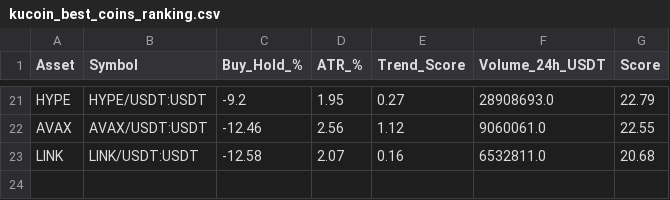
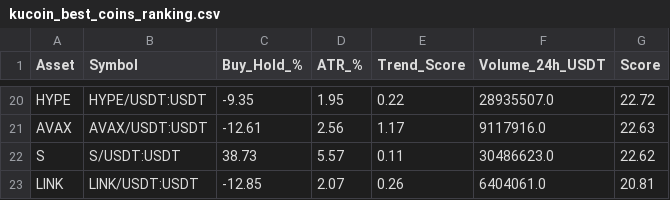
Before and after one commit to robair2000/RV, a CSV file: kucoin_best_coins_ranking.csv, drawn as a sheet; only a part is shown, gaps mark what is left out; addresses are those after the commit; the diff covers the shown part only; the diff names each change by its address in the sheet, - before the commit and + after, or states it on an @@ line.

```diff
--- a/kucoin_best_coins_ranking.csv
+++ b/kucoin_best_coins_ranking.csv
-C20 (Buy_Hold_%): -9.2
+C20 (Buy_Hold_%): -9.35
-E20 (Trend_Score): 0.27
+E20 (Trend_Score): 0.22
-F20 (Volume_24h_USDT): 28908693.0
+F20 (Volume_24h_USDT): 28935507.0
-G20 (Score): 22.79
+G20 (Score): 22.72
-C21 (Buy_Hold_%): -12.46
+C21 (Buy_Hold_%): -12.61
-E21 (Trend_Score): 1.12
+E21 (Trend_Score): 1.17
-F21 (Volume_24h_USDT): 9060061.0
+F21 (Volume_24h_USDT): 9117916.0
-G21 (Score): 22.55
+G21 (Score): 22.63
+row 22: S | S/USDT:USDT | 38.73 | 5.57 | 0.11 | 30486623.0 | 22.62
-C23 (Buy_Hold_%): -12.58
+C23 (Buy_Hold_%): -12.85
-E23 (Trend_Score): 0.16
+E23 (Trend_Score): 0.26
-F23 (Volume_24h_USDT): 6532811.0
+F23 (Volume_24h_USDT): 6404061.0
-G23 (Score): 20.68
+G23 (Score): 20.81
```
Also changed, not shown: 4 added rows, 5 removed rows and 55 edited cells elsewhere in this file.
